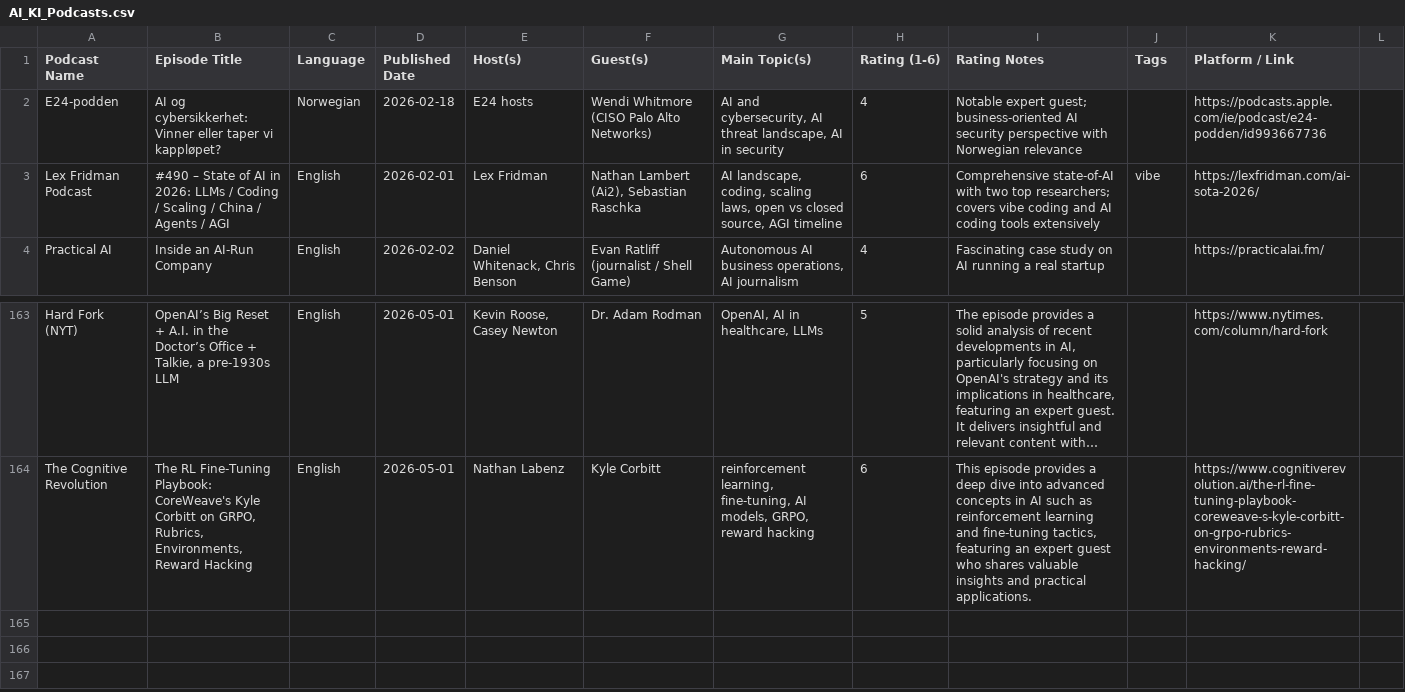
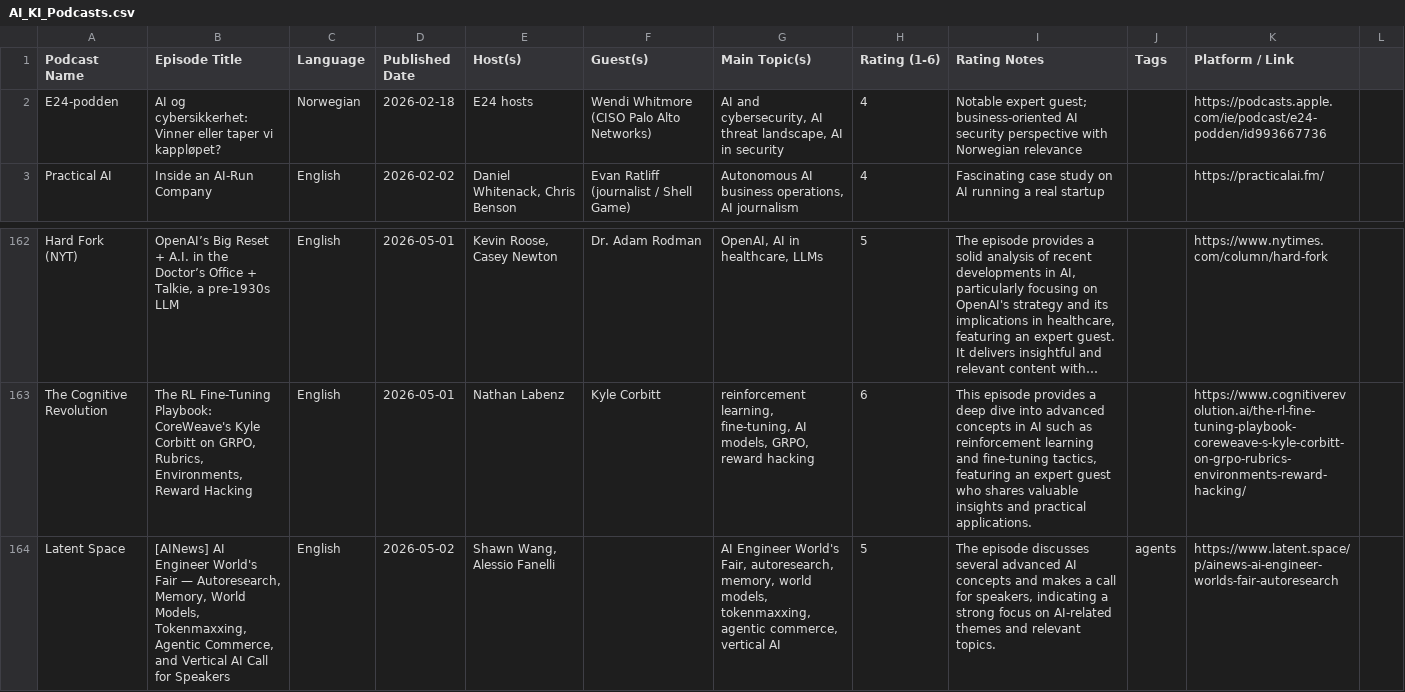
Before and after one commit to cathrinei/AIPodcastClaude, a CSV file: AI_KI_Podcasts.csv, drawn as a sheet; only a part is shown, gaps mark what is left out; long unchanged cells end in …; removed rows and columns are numbered as before the commit, all else as after; the diff names each change by its address in the sheet, - before the commit and + after, or states it on an @@ line.

```diff
--- a/AI_KI_Podcasts.csv
+++ b/AI_KI_Podcasts.csv
-row 3: Lex Fridman Podcast | #490 – State of AI in 2026: LLMs / Coding / Scaling / China / Agents / AGI | English | 2026-02-01 | Lex Fridman | Nathan Lambert (Ai2), Sebastian Raschka | AI landscape, coding, scaling laws, open vs closed source, AGI timeline | 6 | Comprehensive state-of-AI with two top researchers; covers vibe coding and AI coding tools extensively | vibe | https://lexfridman.com/ai-sota-2026/
+row 164: Latent Space | [AINews] AI Engineer World's Fair — Autoresearch, Memory, World Models, Tokenmaxxing, Agentic Commerce, and Vertical AI Call for Speakers | English | 2026-05-02 | Shawn Wang, Alessio Fanelli |  | AI Engineer World's Fair, autoresearch, memory, world models, tokenmaxxing, agentic commerce, vertical AI | 5 | The episode discusses several advanced AI concepts and makes a call for speakers, indicating a strong focus on AI-related themes and relevant topics. | agents | https://www.latent.space/p/ainews-ai-engineer-worlds-fair-autoresearch
```
Also changed, not shown: AI_KI_Podcasts_arkiv.csv, rejected_episodes.csv, 1 other file.
